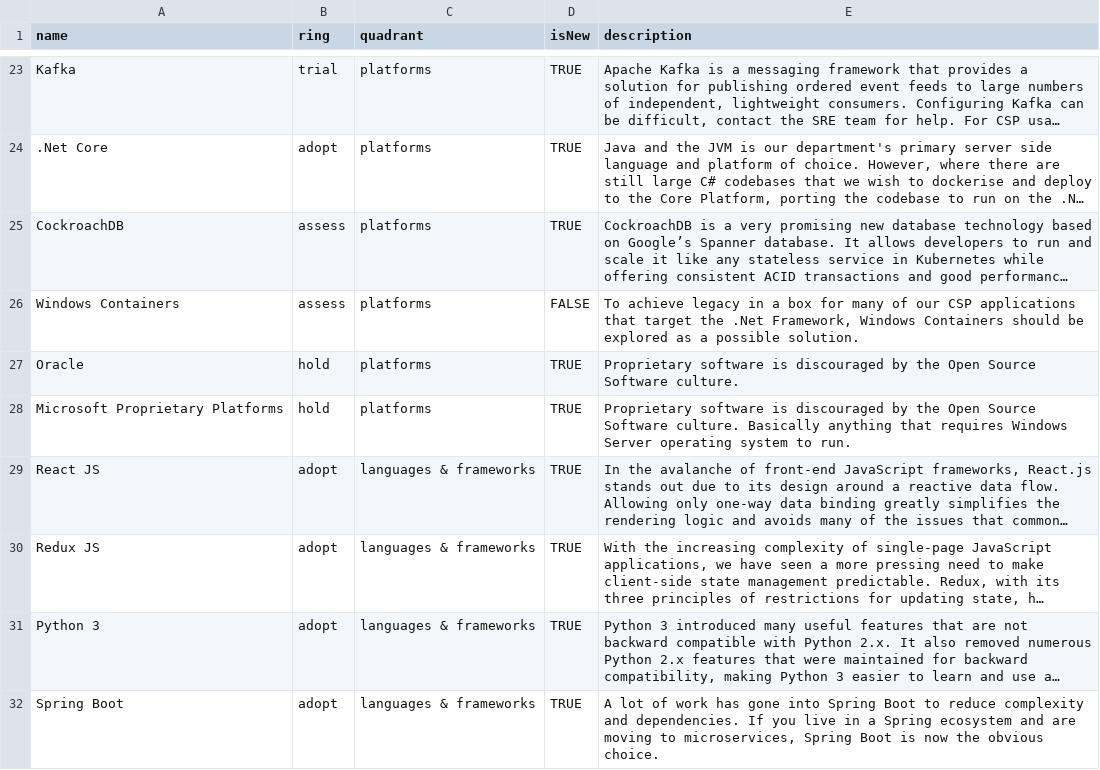
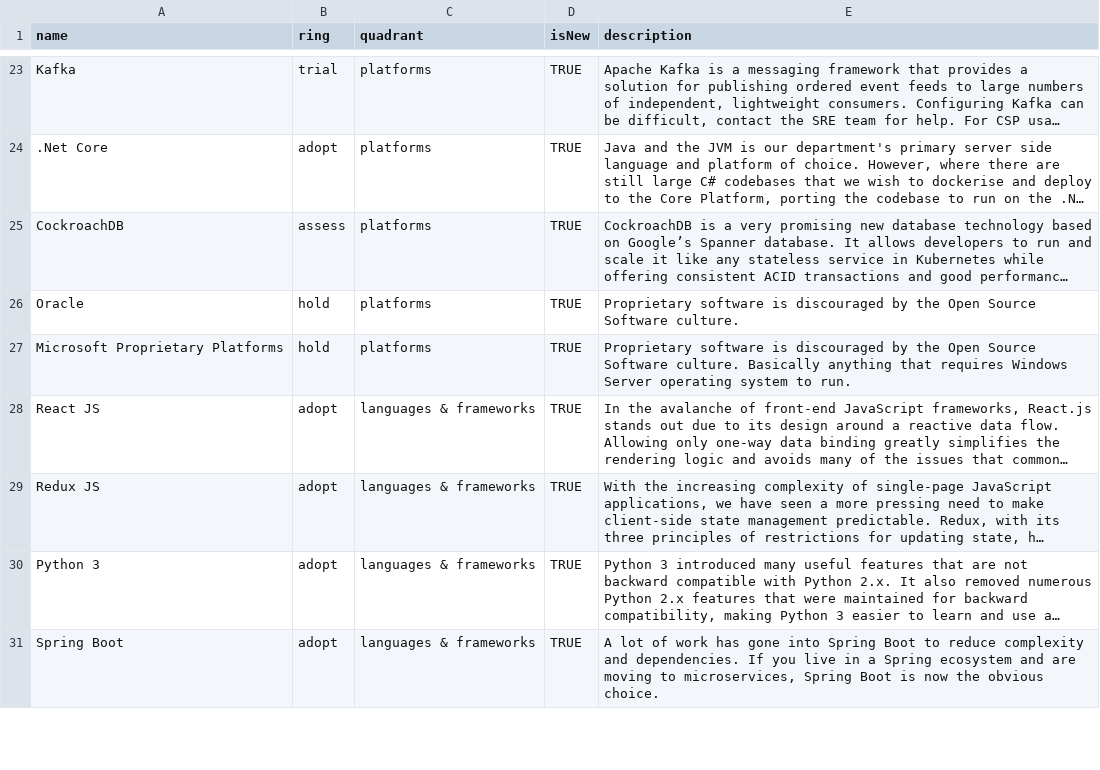
Before and after one commit to sky-uk/csp-tech-radar, a CSV file: csp-tech-radar.csv, drawn as a sheet; only a part is shown, gaps mark what is left out; long unchanged cells end in …; the diff names each change by its address in the sheet, - before the commit and + after, or states it on an @@ line.

Commit message:
remove windows container option

```diff
--- a/csp-tech-radar.csv
+++ b/csp-tech-radar.csv
-row 26: Windows Containers | assess | platforms | FALSE | To achieve legacy in a box for many of our CSP applications that target the .Net Framework, Windows Containers should be explored as a possible solution.
```
